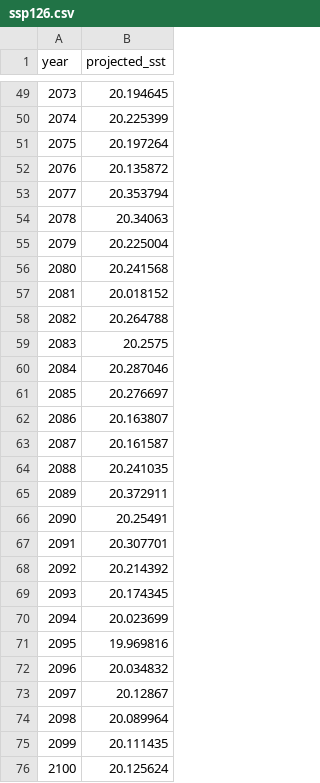
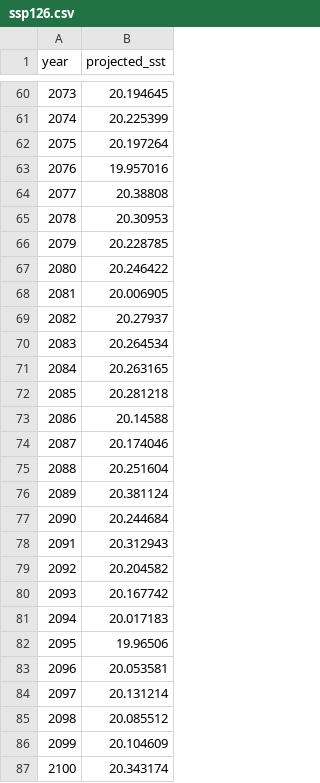
Before and after one commit to Kmalva/Hurricane-Final_Project, a CSV file: data/ssp126.csv, drawn as a sheet; only a part is shown, gaps mark what is left out; the diff covers the shown part only.

Commit message:
Fixed graph data

```diff
--- a/data/ssp126.csv
+++ b/data/ssp126.csv
@@ -51,26 +62,26 @@ year,projected_sst
 2075,20.197264
-2076,20.135872
-2077,20.353794
-2078,20.34063
-2079,20.225004
-2080,20.241568
-2081,20.018152
-2082,20.264788
-2083,20.2575
-2084,20.287046
-2085,20.276697
-2086,20.163807
-2087,20.161587
-2088,20.241035
-2089,20.372911
-2090,20.25491
-2091,20.307701
-2092,20.214392
-2093,20.174345
-2094,20.023699
-2095,19.969816
-2096,20.034832
-2097,20.12867
-2098,20.089964
-2099,20.111435
-2100,20.125624
+2076,19.957016
+2077,20.38808
+2078,20.30953
+2079,20.228785
+2080,20.246422
+2081,20.006905
+2082,20.27937
+2083,20.264534
+2084,20.263165
+2085,20.281218
+2086,20.14588
+2087,20.174046
+2088,20.251604
+2089,20.381124
+2090,20.244684
+2091,20.312943
+2092,20.204582
+2093,20.167742
+2094,20.017183
+2095,19.96506
+2096,20.053581
+2097,20.131214
+2098,20.085512
+2099,20.104609
+2100,20.343174
```
Also changed, not shown: 11 added rows elsewhere in this file, data/ssp245.csv, data/ssp585.csv, 2 other files.
